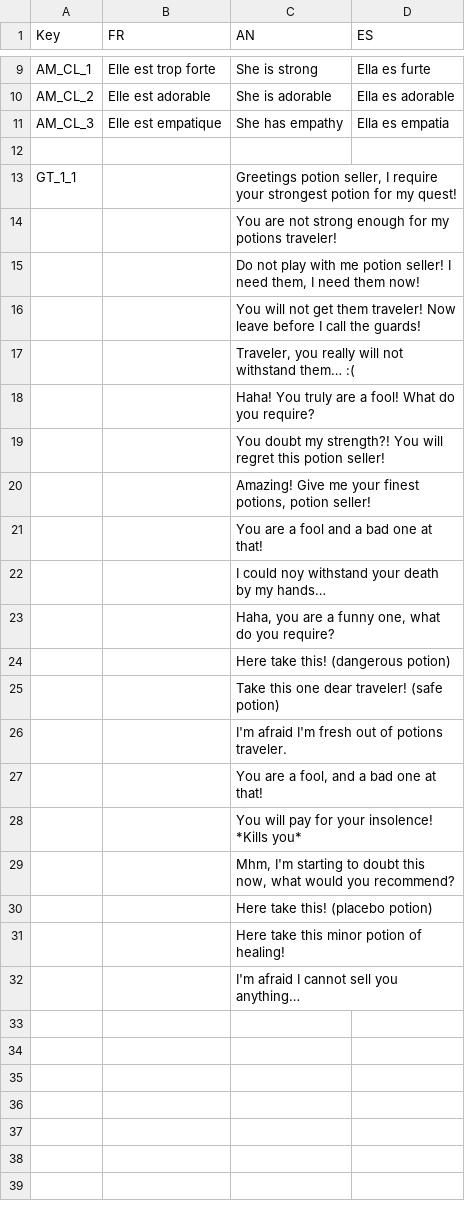
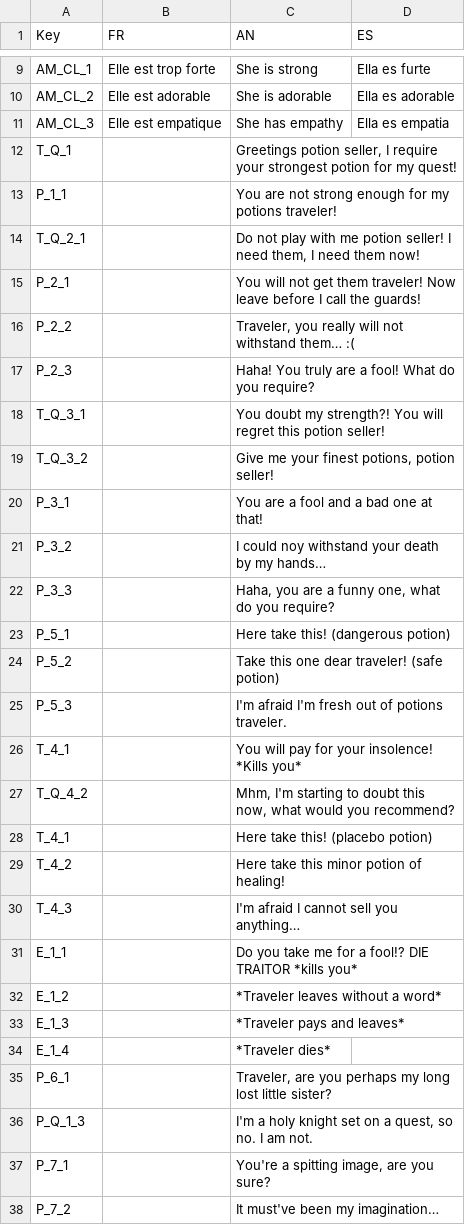
Before and after one commit to Sayaka-Shen/Franck_Meca_DialogSystem, a CSV file: Assets/Scripts/DialogueGraph/Runtime/Dialogue/Dialogue.csv, drawn as a sheet; only a part is shown, gaps mark what is left out; the diff covers the shown part only.

```diff
--- a/Assets/Scripts/DialogueGraph/Runtime/Dialogue/Dialogue.csv
+++ b/Assets/Scripts/DialogueGraph/Runtime/Dialogue/Dialogue.csv
@@ -11,22 +11,28 @@ AM_CL_2,Elle est adorable,She is adorable,Ella es adorable
 AM_CL_3,Elle est empatique,She has empathy,Ella es empatia
-,,,
-GT_1_1,,"Greetings potion seller, I require your strongest potion for my quest!",
-,,You are not strong enough for my potions traveler!,
-,,"Do not play with me potion seller! I need them, I need them now!",
-,,You will not get them traveler! Now leave before I call the guards!,
-,,"Traveler, you really will not withstand them… :(",
-,,Haha! You truly are a fool! What do you require?,
-,,You doubt my strength?! You will regret this potion seller!,
-,,"Amazing! Give me your finest potions, potion seller!",
-,,You are a fool and a bad one at that!,
-,,I could noy withstand your death by my hands…,
-,,"Haha, you are a funny one, what do you require?",
-,,Here take this! (dangerous potion),
-,,Take this one dear traveler! (safe potion),
-,,I'm afraid I'm fresh out of potions traveler.,
-,,"You are a fool, and a bad one at that!",
-,,You will pay for your insolence! *Kills you*,
-,,"Mhm, I'm starting to doubt this now, what would you recommend?",
-,,Here take this! (placebo potion),
-,,Here take this minor potion of healing!,
-,,I'm afraid I cannot sell you anything…,
+T_Q_1,,"Greetings potion seller, I require your strongest potion for my quest!",
+P_1_1,,You are not strong enough for my potions traveler!,
+T_Q_2_1,,"Do not play with me potion seller! I need them, I need them now!",
+P_2_1,,You will not get them traveler! Now leave before I call the guards!,
+P_2_2,,"Traveler, you really will not withstand them… :(",
+P_2_3,,Haha! You truly are a fool! What do you require?,
+T_Q_3_1,,You doubt my strength?! You will regret this potion seller!,
+T_Q_3_2,,"Give me your finest potions, potion seller!",
+P_3_1,,You are a fool and a bad one at that!,
+P_3_2,,I could noy withstand your death by my hands…,
+P_3_3,,"Haha, you are a funny one, what do you require?",
+P_5_1,,Here take this! (dangerous potion),
+P_5_2,,Take this one dear traveler! (safe potion),
+P_5_3,,I'm afraid I'm fresh out of potions traveler.,
+T_4_1,,You will pay for your insolence! *Kills you*,
+T_Q_4_2,,"Mhm, I'm starting to doubt this now, what would you recommend?",
+T_4_1,,Here take this! (placebo potion),
+T_4_2,,Here take this minor potion of healing!,
+T_4_3,,I'm afraid I cannot sell you anything…,
+E_1_1,,Do you take me for a fool!? DIE TRAITOR *kills you*,
+E_1_2,,*Traveler leaves without a word*,
+E_1_3,,*Traveler pays and leaves*,
+E_1_4,,*Traveler dies*,
+P_6_1,,"Traveler, are you perhaps my long lost little sister?",
+P_Q_1_3,,"I'm a holy knight set on a quest, so no. I am not.",
+P_7_1,,"You're a spitting image, are you sure?",
+P_7_2,,It must've been my imagination…,
```
Also changed, not shown: 7 added rows elsewhere in this file, 9 other files.
